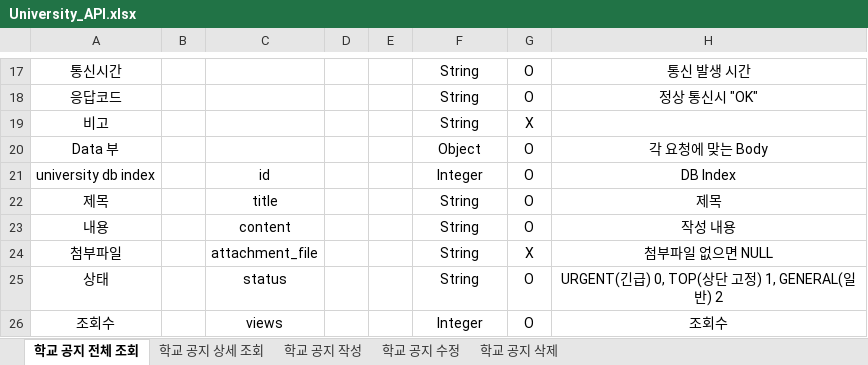
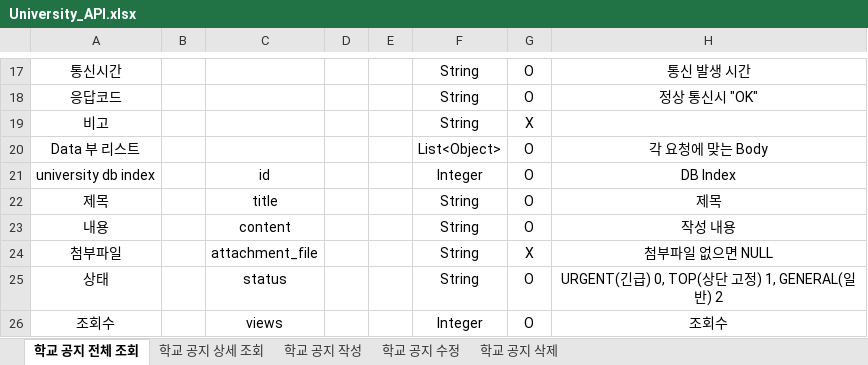
Before and after one commit to choib1ack/AISW_Web_Community, an Excel workbook: api/Notice/University_API.xlsx, sheet 학교 공지 전체 조회, drawn as a sheet; only a part is shown, gaps mark what is left out; values as stored, in another font and other column widths than the file's, no borders; the diff covers the shown part only; the diff names each change by its address in the sheet, - before the commit and + after, or states it on an @@ line.

```diff
--- a/api/Notice/University_API.xlsx (sheet 학교 공지 전체 조회)
+++ b/api/Notice/University_API.xlsx (sheet 학교 공지 전체 조회)
-A20: Data 부
+A20: Data 부 리스트
-F20: Object
+F20: List<Object>
```
Also changed, not shown: 1 edited cell elsewhere in this sheet, api/Notice/Council_API.xlsx, api/Notice/Department_API.xlsx, 2 other files.
